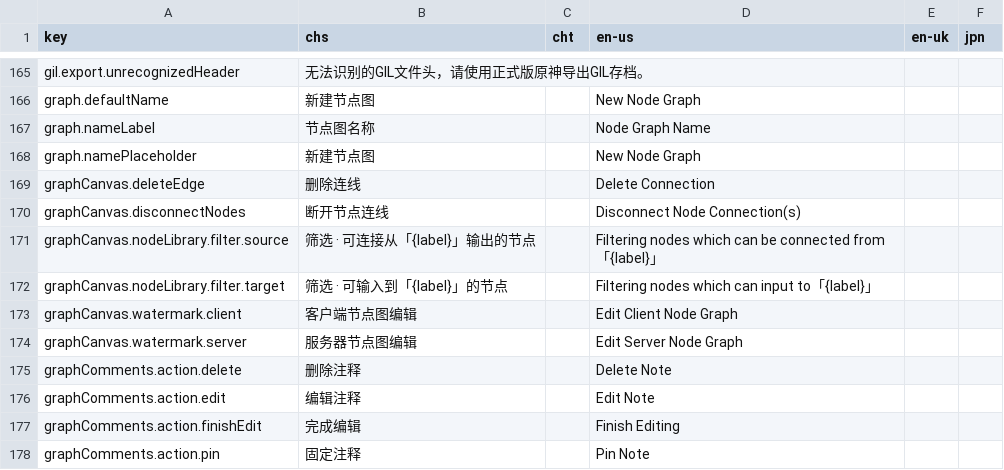
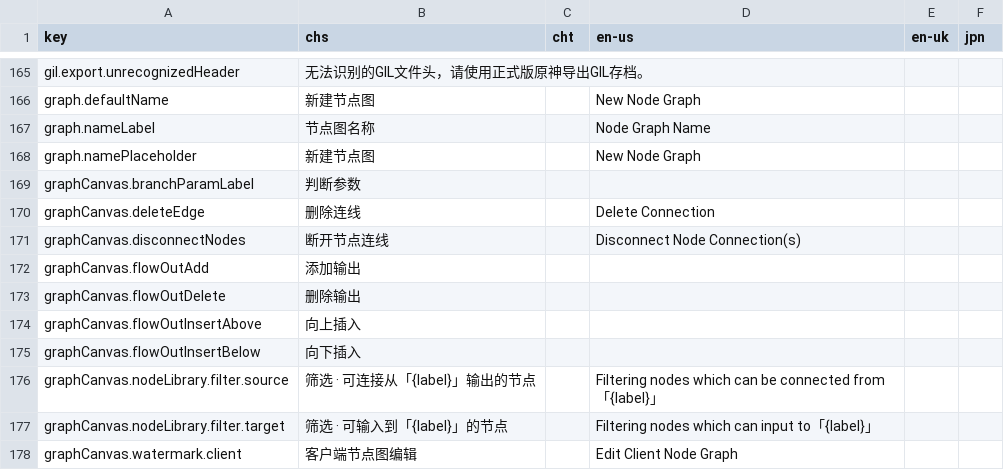
Before and after one commit to Columbina-Dev/WebMiliastraNodesEditor, a CSV file: web/src/assets/textMap.csv, drawn as a sheet; only a part is shown, gaps mark what is left out; the shorter side is filled out with more unchanged rows; the diff names each change by its address in the sheet, - before the commit and + after, or states it on an @@ line.

Commit message:
[PRIV] Add logics to create multiple branch
- New auto-created node for client node graphs
- Allows multiple branch creation
- Change effects icon
- Update available node lists
- Fix releasing connection at empty do not call up insert node menu

```diff
--- a/web/src/assets/textMap.csv
+++ b/web/src/assets/textMap.csv
+row 169: graphCanvas.branchParamLabel | 判断参数
+row 172: graphCanvas.flowOutAdd | 添加输出
+row 173: graphCanvas.flowOutDelete | 删除输出
+row 174: graphCanvas.flowOutInsertAbove | 向上插入
+row 175: graphCanvas.flowOutInsertBelow | 向下插入
```
Also changed, not shown: 23 other files.
